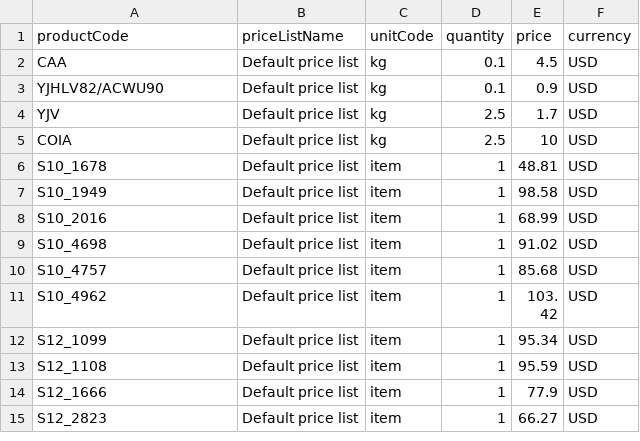
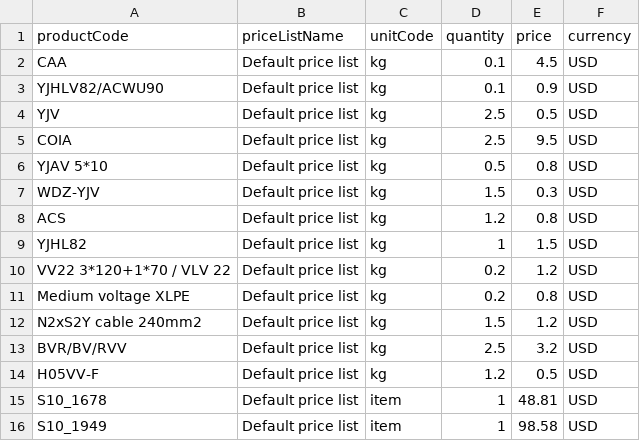
Before and after one commit to oroinc/orocommerce, a CSV file: src/OroB2B/Bundle/PricingBundle/Migrations/Data/Demo/ORM/data/product_prices.csv, drawn as a sheet; only a part is shown; the shorter side is filled out with more unchanged rows.

```diff
--- a/src/OroB2B/Bundle/PricingBundle/Migrations/Data/Demo/ORM/data/product_prices.csv
+++ b/src/OroB2B/Bundle/PricingBundle/Migrations/Data/Demo/ORM/data/product_prices.csv
@@ -3,4 +3,13 @@ CAA,Default price list,kg,0.1,4.5,USD
 YJHLV82/ACWU90,Default price list,kg,0.1,0.9,USD
-YJV,Default price list,kg,2.5,1.7,USD
-COIA,Default price list,kg,2.5,10,USD
+YJV,Default price list,kg,2.5,0.5,USD
+COIA,Default price list,kg,2.5,9.5,USD
+YJAV 5*10,Default price list,kg,0.5,0.8,USD
+WDZ-YJV,Default price list,kg,1.5,0.3,USD
+ACS,Default price list,kg,1.2,0.8,USD
+YJHL82,Default price list,kg,1,1.5,USD
+VV22 3*120+1*70 / VLV 22,Default price list,kg,0.2,1.2,USD
+Medium voltage XLPE,Default price list,kg,0.2,0.8,USD
+N2xS2Y cable 240mm2,Default price list,kg,1.5,1.2,USD
+BVR/BV/RVV,Default price list,kg,2.5,3.2,USD
+H05VV-F,Default price list,kg,1.2,0.5,USD
 S10_1678,Default price list,item,1,48.81,USD
```
Also changed, not shown: src/OroB2B/Bundle/ProductBundle/Migrations/Data/Demo/ORM/data/product_unit_precisions.csv, src/OroB2B/Bundle/ProductBundle/Migrations/Data/Demo/ORM/data/products.csv.
